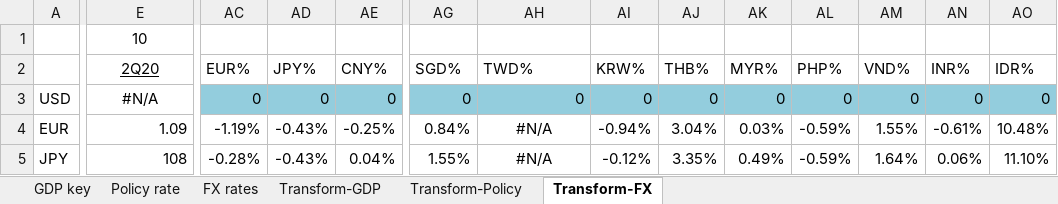
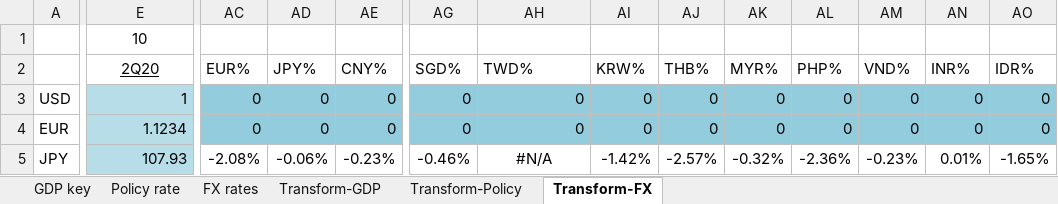
Before and after one commit to DT345/hello-world, an Excel workbook: GDP, CPI, Policy rate - LATEST.xlsx, sheet Transform-FX, drawn as a sheet; only a part is shown, gaps mark what is left out; values as stored, in another font and other column widths than the file's, no borders; the diff covers the shown part only; the diff names each change by its address in the sheet, - before the commit and + after, or states it on an @@ line.

```diff
--- a/GDP, CPI, Policy rate - LATEST.xlsx (sheet Transform-FX)
+++ b/GDP, CPI, Policy rate - LATEST.xlsx (sheet Transform-FX)
-E3 (2Q20): #N/A
+E3 (2Q20): 1
-E3 alignment: center
+E3 alignment: right
-E3:E5 fill: none
+E3:E5 fill: #B7DEE8
-E4 (2Q20): 1.09
+E4 (2Q20): 1.1234
-AC4:AO4 fill: none
+AC4:AO4 fill: #93CDDD
-AC4 (EUR%): -1.19%
+AC4 (EUR%): 0
-AD4 (JPY%): -0.43%
+AD4 (JPY%): 0
-AE4 (CNY%): -0.25%
+AE4 (CNY%): 0
-AG4 (SGD%): 0.84%
+AG4 (SGD%): 0
-AH4 (TWD%): #N/A
+AH4 (TWD%): 0
-AH4 alignment: center
+AH4 alignment: right
-AI4 (KRW%): -0.94%
+AI4 (KRW%): 0
-AJ4 (THB%): 3.04%
+AJ4 (THB%): 0
-AK4 (MYR%): 0.03%
+AK4 (MYR%): 0
-AL4 (PHP%): -0.59%
+AL4 (PHP%): 0
-AM4 (VND%): 1.55%
+AM4 (VND%): 0
-AN4 (INR%): -0.61%
+AN4 (INR%): 0
-AO4 (IDR%): 10.48%
+AO4 (IDR%): 0
-E5 (2Q20): 108
+E5 (2Q20): 107.93
-AC5 (EUR%): -0.28%
+AC5 (EUR%): -2.08%
-AD5 (JPY%): -0.43%
+AD5 (JPY%): -0.06%
-AE5 (CNY%): 0.04%
+AE5 (CNY%): -0.23%
-AG5 (SGD%): 1.55%
+AG5 (SGD%): -0.46%
-AI5 (KRW%): -0.12%
+AI5 (KRW%): -1.42%
-AJ5 (THB%): 3.35%
+AJ5 (THB%): -2.57%
-AK5 (MYR%): 0.49%
+AK5 (MYR%): -0.32%
-AL5 (PHP%): -0.59%
+AL5 (PHP%): -2.36%
-AM5 (VND%): 1.64%
+AM5 (VND%): -0.23%
-AN5 (INR%): 0.06%
+AN5 (INR%): 0.01%
-AO5 (IDR%): 11.10%
+AO5 (IDR%): -1.65%
```
Also changed, not shown: 87 edited cells and cell formats elsewhere in this sheet, sheet Transform-Policy, sheet Policy rate, sheet GDP key, sheet Transform-GDP, formulas that keep their value.
